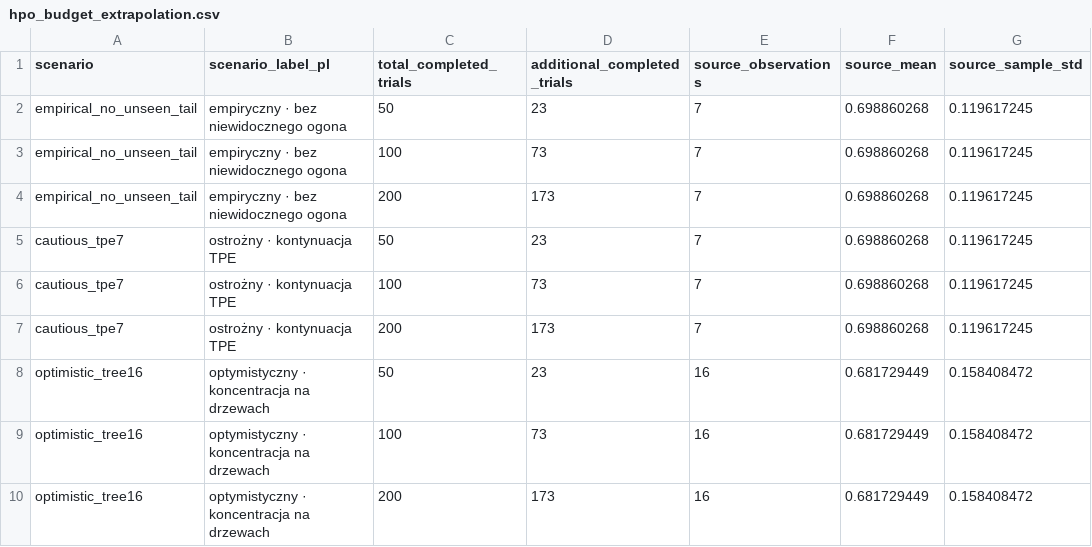
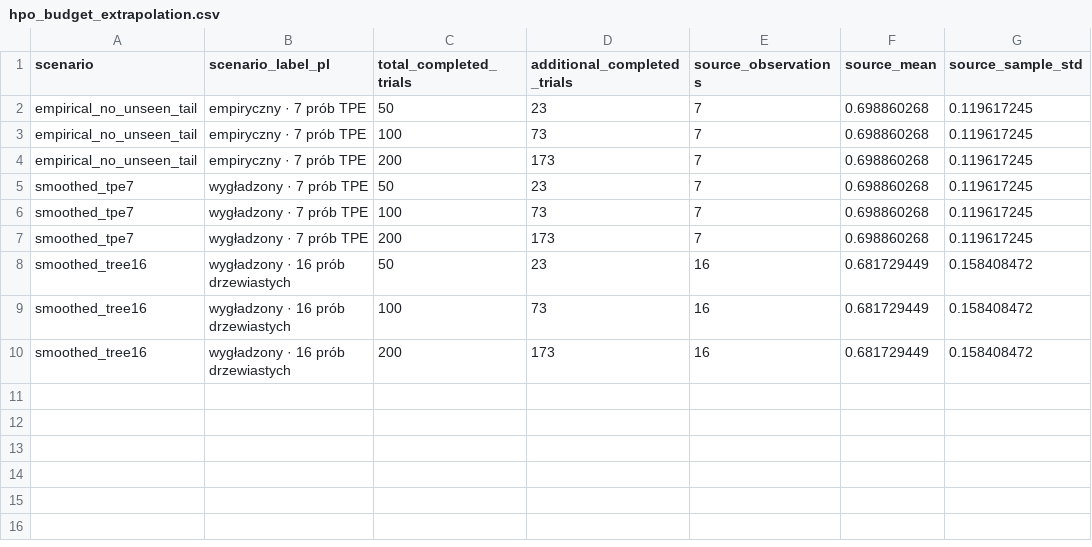
Before and after one commit to Palamabron/AlphaPulse, a CSV file: master_thesis/figures/hpo_budget_extrapolation.csv, drawn as a sheet; only a part is shown; the diff names each change by its address in the sheet, - before the commit and + after, or states it on an @@ line.

Commit message:
Clarify thesis methodology and positioning (#44)

```diff
--- a/master_thesis/figures/hpo_budget_extrapolation.csv
+++ b/master_thesis/figures/hpo_budget_extrapolation.csv
-B2:B4 (scenario_label_pl): empiryczny · bez niewidocznego ogona
+B2:B4 (scenario_label_pl): empiryczny · 7 prób TPE
-A5:A7 (scenario): cautious_tpe7
+A5:A7 (scenario): smoothed_tpe7
-B5:B7 (scenario_label_pl): ostrożny · kontynuacja TPE
+B5:B7 (scenario_label_pl): wygładzony · 7 prób TPE
-A8:A10 (scenario): optimistic_tree16
+A8:A10 (scenario): smoothed_tree16
-B8:B10 (scenario_label_pl): optymistyczny · koncentracja na drzewach
+B8:B10 (scenario_label_pl): wygładzony · 16 prób drzewiastych
```
Also changed, not shown: 7 other files.
